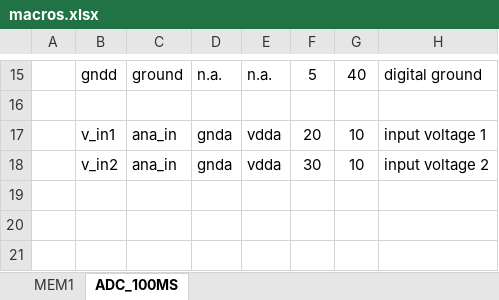
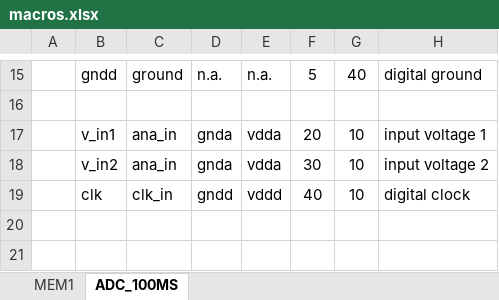
Before and after one commit to asic-dev/packgen, an Excel workbook: spec/macros.xlsx, sheet ADC_100MS, drawn as a sheet; only a part is shown, gaps mark what is left out; the shorter side is filled out with more unchanged rows; values as stored, in another font and other column widths than the file's, no borders; the diff names each change by its address in the sheet, - before the commit and + after, or states it on an @@ line.

```diff
--- a/spec/macros.xlsx (sheet ADC_100MS)
+++ b/spec/macros.xlsx (sheet ADC_100MS)
+row 19:  | clk | clk_in | gndd | vddd | 40 | 10 | digital clock
```
Also changed, not shown: 2 other files.
